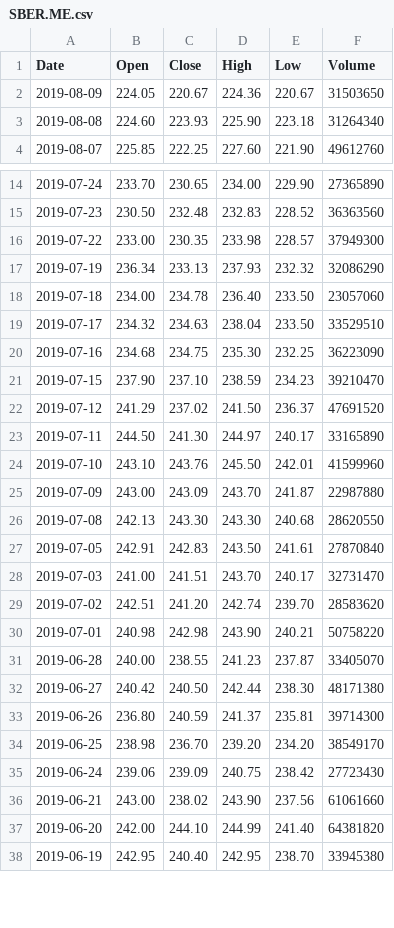
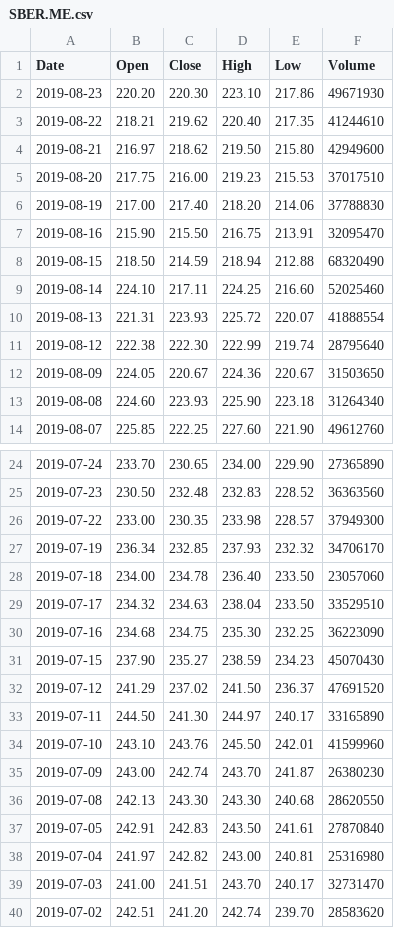
Before and after one commit to AirVan21/EasyStocks, a CSV file: static/data/worldtradingdata/SBER.ME.csv, drawn as a sheet; only a part is shown, gaps mark what is left out; the shorter side is filled out with more unchanged rows; the diff covers the shown part only.

```diff
--- a/static/data/worldtradingdata/SBER.ME.csv
+++ b/static/data/worldtradingdata/SBER.ME.csv
@@ -1,2 +1,12 @@
 Date,Open,Close,High,Low,Volume
+2019-08-23,220.20,220.30,223.10,217.86,49671930
+2019-08-22,218.21,219.62,220.40,217.35,41244610
+2019-08-21,216.97,218.62,219.50,215.80,42949600
+2019-08-20,217.75,216.00,219.23,215.53,37017510
+2019-08-19,217.00,217.40,218.20,214.06,37788830
+2019-08-16,215.90,215.50,216.75,213.91,32095470
+2019-08-15,218.50,214.59,218.94,212.88,68320490
+2019-08-14,224.10,217.11,224.25,216.60,52025460
+2019-08-13,221.31,223.93,225.72,220.07,41888554
+2019-08-12,222.38,222.30,222.99,219.74,28795640
 2019-08-09,224.05,220.67,224.36,220.67,31503650
@@ -16,3 +26,3 @@ Date,Open,Close,High,Low,Volume
 2019-07-22,233.00,230.35,233.98,228.57,37949300
-2019-07-19,236.34,233.13,237.93,232.32,32086290
+2019-07-19,236.34,232.85,237.93,232.32,34706170
 2019-07-18,234.00,234.78,236.40,233.50,23057060
@@ -20,3 +30,3 @@ Date,Open,Close,High,Low,Volume
 2019-07-16,234.68,234.75,235.30,232.25,36223090
-2019-07-15,237.90,237.10,238.59,234.23,39210470
+2019-07-15,237.90,235.27,238.59,234.23,45070430
 2019-07-12,241.29,237.02,241.50,236.37,47691520
@@ -24,5 +34,6 @@ Date,Open,Close,High,Low,Volume
 2019-07-10,243.10,243.76,245.50,242.01,41599960
-2019-07-09,243.00,243.09,243.70,241.87,22987880
+2019-07-09,243.00,242.74,243.70,241.87,26380230
 2019-07-08,242.13,243.30,243.30,240.68,28620550
 2019-07-05,242.91,242.83,243.50,241.61,27870840
+2019-07-04,241.97,242.82,243.00,240.81,25316980
 2019-07-03,241.00,241.51,243.70,240.17,32731470
```
Also changed, not shown: 18 edited cells elsewhere in this file, static/data/alphavantage/AAPL.csv, static/data/alphavantage/GOOGL.csv, 20 other files.
